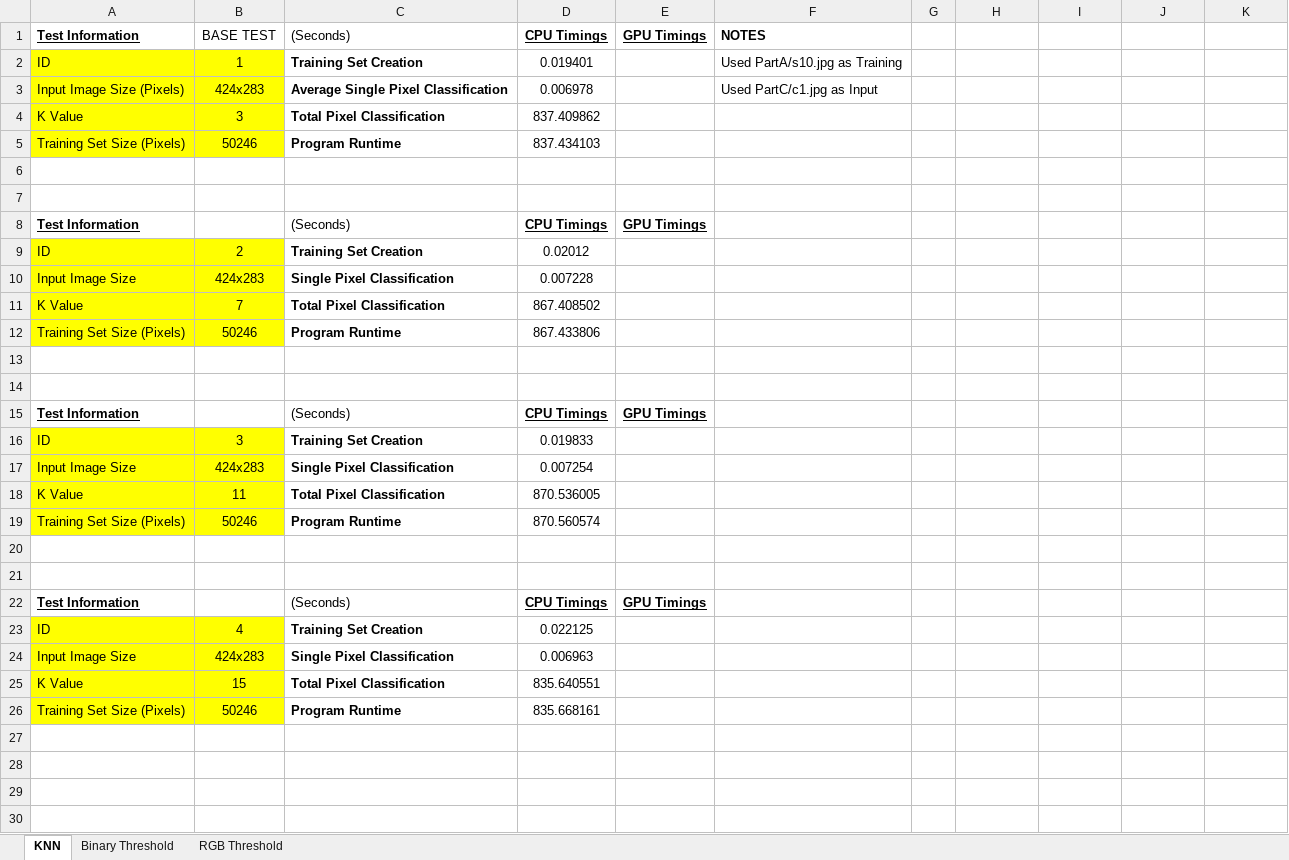
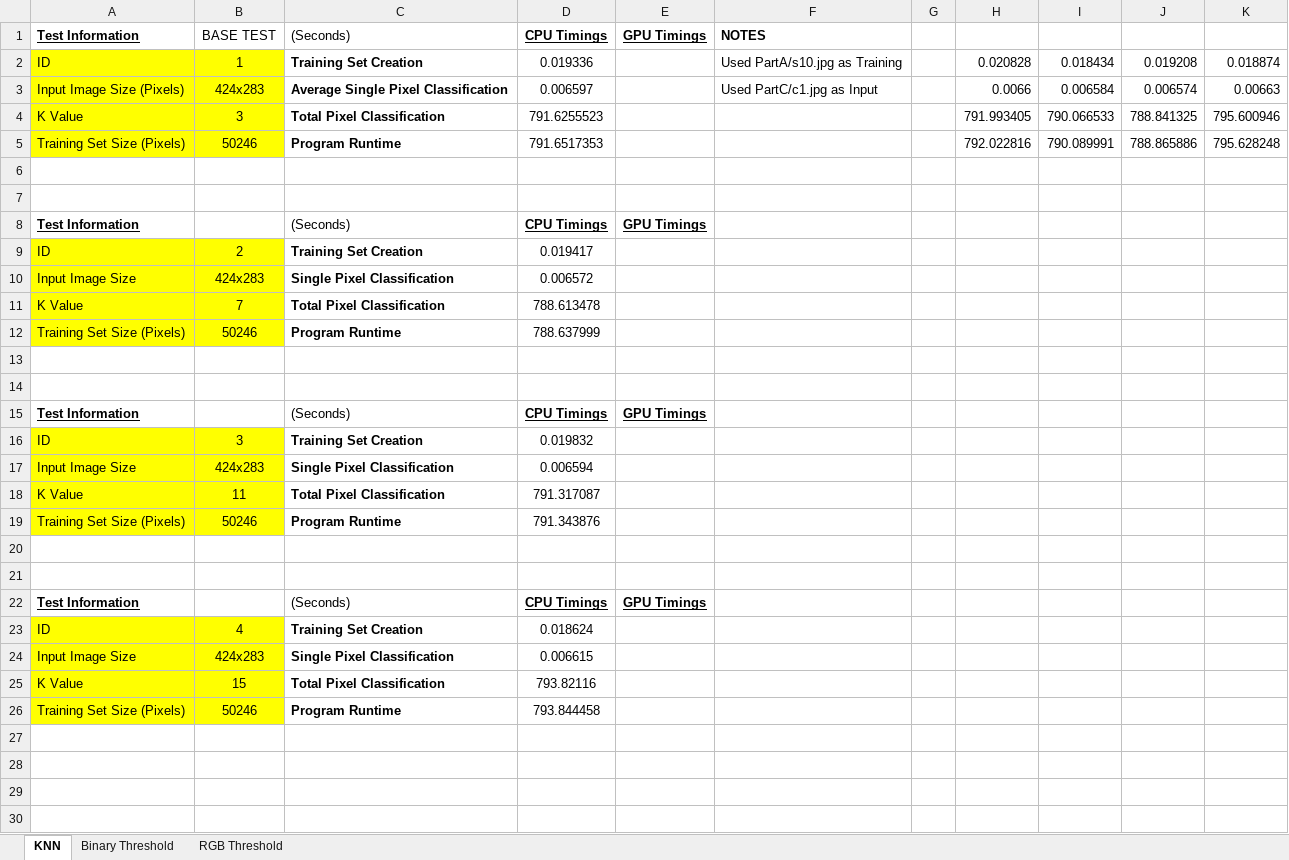
Before and after one commit to ak2795/CSC_515, an Excel workbook: Documentation/Timing_Spreadsheet.xlsx, sheet KNN, drawn as a sheet; only a part is shown; values as stored, in another font and other column widths than the file's, no borders; the diff names each change by its address in the sheet, - before the commit and + after, or states it on an @@ line.

```diff
--- a/Documentation/Timing_Spreadsheet.xlsx (sheet KNN)
+++ b/Documentation/Timing_Spreadsheet.xlsx (sheet KNN)
-D2: 0.019401
+D2: 0.019336
-H2: (empty)
+H2: 0.020828
-I2: (empty)
+I2: 0.018434
-J2: (empty)
+J2: 0.019208
-K2: (empty)
+K2: 0.018874
-D3: 0.006978
+D3: 0.006597
-H3: (empty)
+H3: 0.0066
-I3: (empty)
+I3: 0.006584
-J3: (empty)
+J3: 0.006574
-K3: (empty)
+K3: 0.00663
-D4: 837.409862
+D4: 791.6255523
-H4: (empty)
+H4: 791.993405
-I4: (empty)
+I4: 790.066533
-J4: (empty)
+J4: 788.841325
-K4: (empty)
+K4: 795.600946
-D5: 837.434103
+D5: 791.6517353
-H5: (empty)
+H5: 792.022816
-I5: (empty)
+I5: 790.089991
-J5: (empty)
+J5: 788.865886
-K5: (empty)
+K5: 795.628248
-D9: 0.02012
+D9: 0.019417
-D10: 0.007228
+D10: 0.006572
-D11: 867.408502
+D11: 788.613478
-D12: 867.433806
+D12: 788.637999
-D16: 0.019833
+D16: 0.019832
-D17: 0.007254
+D17: 0.006594
-D18: 870.536005
+D18: 791.317087
-D19: 870.560574
+D19: 791.343876
-D23: 0.022125
+D23: 0.018624
-D24: 0.006963
+D24: 0.006615
-D25: 835.640551
+D25: 793.82116
-D26: 835.668161
+D26: 793.844458
```
Also changed, not shown: 35 other files.
